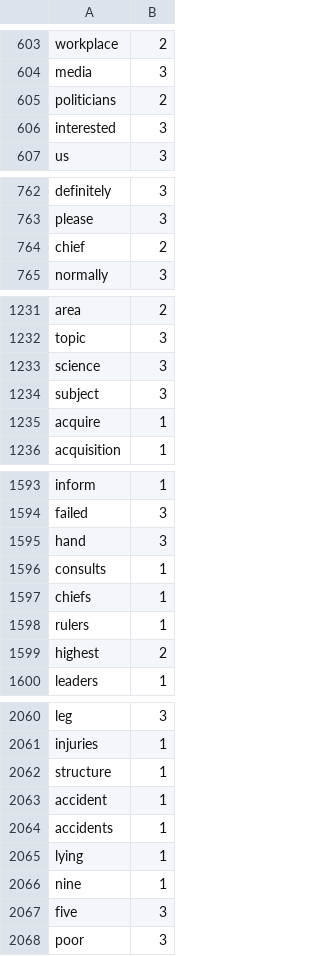
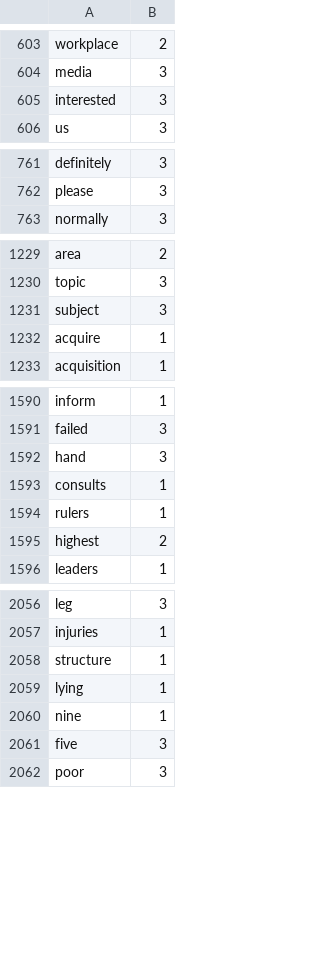
Before and after one commit to Elon-Mao/dictation, a CSV file: public/familiarWords.csv, drawn as a sheet; only a part is shown, gaps mark what is left out; the diff covers the shown part only.

```diff
--- a/public/familiarWords.csv
+++ b/public/familiarWords.csv
@@ -604,3 +604,2 @@ workplace,2,
 media,3,
-politicians,2,
 interested,3,
@@ -763,3 +762,2 @@ definitely,3,
 please,3,
-chief,2,
 normally,3,
@@ -1232,3 +1230,2 @@ area,2,
 topic,3,
-science,3,
 subject,3,
@@ -1596,3 +1593,2 @@ hand,3,
 consults,1,
-chiefs,1,
 rulers,1,
@@ -2062,4 +2058,2 @@ injuries,1,
 structure,1,
-accident,1,
-accidents,1,
 lying,1,
```
Also changed, not shown: 2 removed rows elsewhere in this file, 1 other file.
